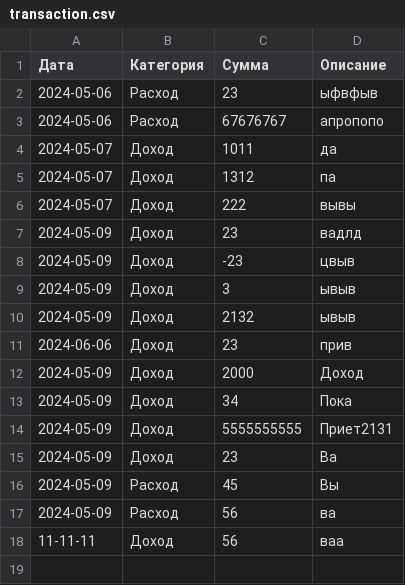
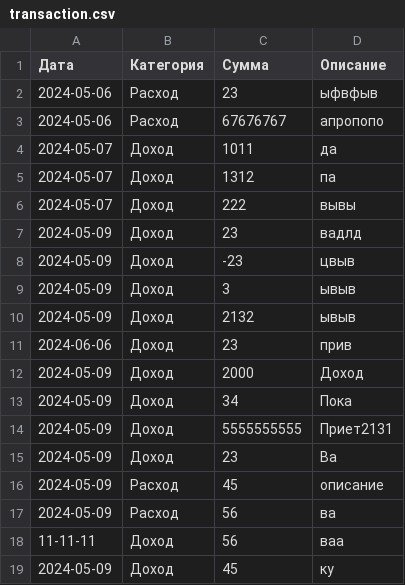
Before and after one commit to ipoderator/Effective_mibile_test, a CSV file: src/transaction.csv, drawn as a sheet.

```diff
--- a/src/transaction.csv
+++ b/src/transaction.csv
@@ -15,4 +15,5 @@
 2024-05-09,Доход,23,Ва
-2024-05-09,Расход,45,Вы
+2024-05-09,Расход,45,описание
 2024-05-09,Расход,56,ва
 11-11-11,Доход,56,ваа
+2024-05-09,Доход,45,ку
```
Also changed, not shown: 1 other file.
